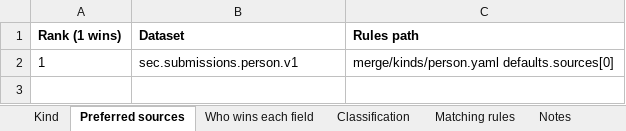
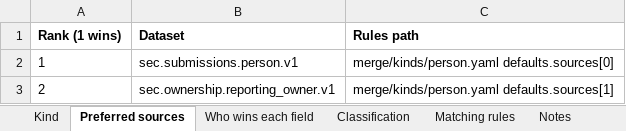
Before and after one commit to paulananth/edgartools-platform, an Excel workbook: rules/merge/kinds/person.xlsx, sheet Preferred sources, drawn as a sheet; values as stored, in another font and other column widths than the file's, no borders; the diff names each change by its address in the sheet, - before the commit and + after, or states it on an @@ line.

```diff
--- a/rules/merge/kinds/person.xlsx (sheet Preferred sources)
+++ b/rules/merge/kinds/person.xlsx (sheet Preferred sources)
+row 3: 2 | sec.ownership.reporting_owner.v1 | merge/kinds/person.yaml defaults.sources[1]
```
Also changed, not shown: sheet Classification, sheet Matching rules, sheet Who wins each field, sheet Kind, rules/sources/sec.submissions.person/MAPPING.xlsx, 12 other files.
